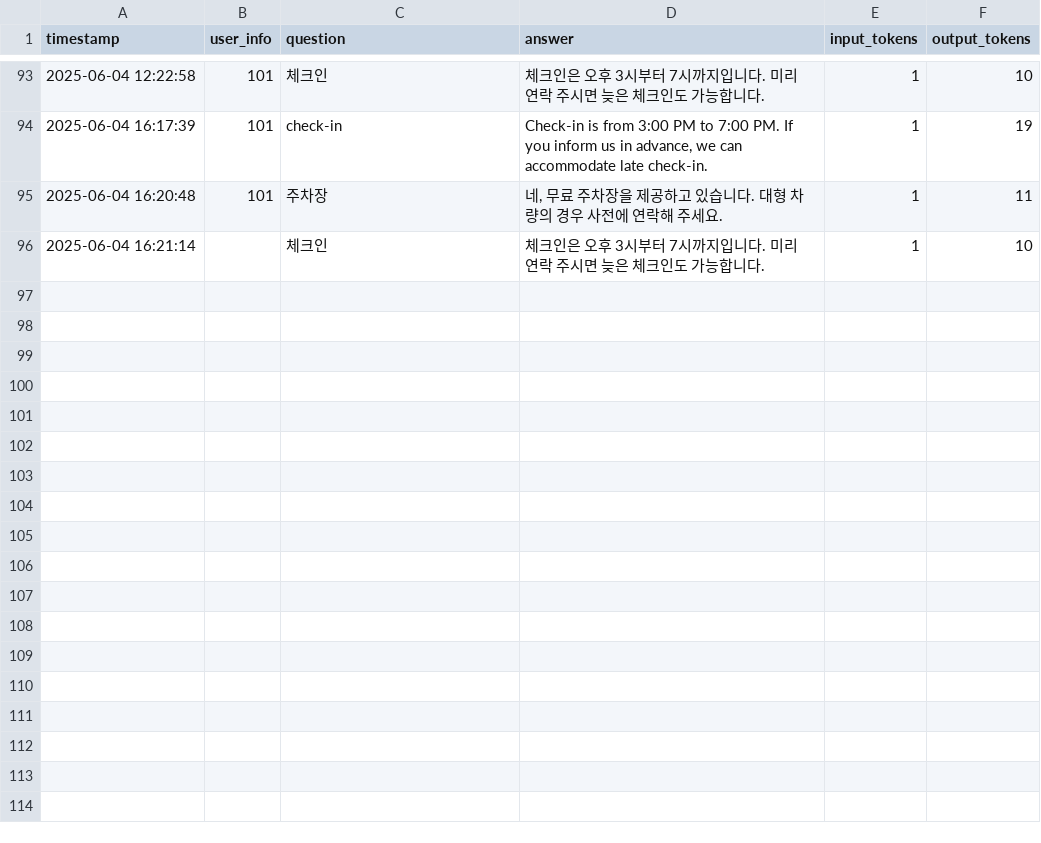
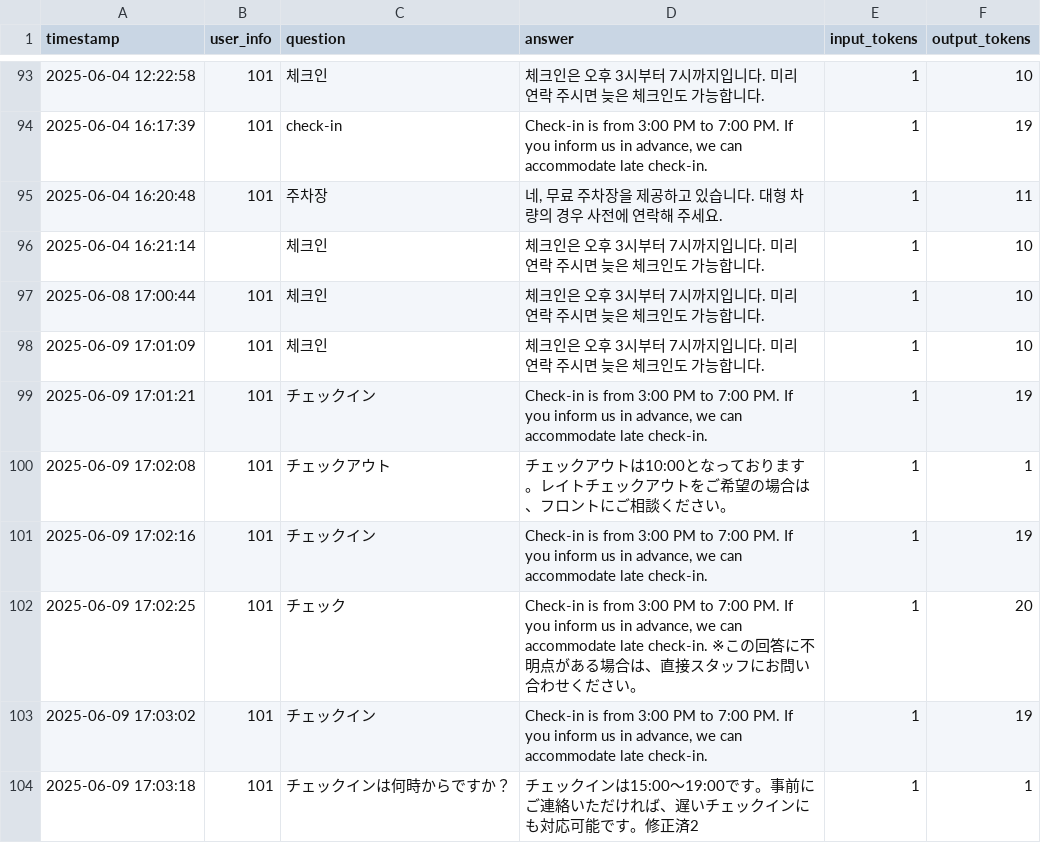
Before and after one commit to NEXT-001/ryokan-faq-bot, a CSV file: data/companies/demo-company/history.csv, drawn as a sheet; only a part is shown, gaps mark what is left out; the diff names each change by its address in the sheet, - before the commit and + after, or states it on an @@ line.

```diff
--- a/data/companies/demo-company/history.csv
+++ b/data/companies/demo-company/history.csv
+row 97: 2025-06-08 17:00:44 | 101 | 체크인 | 체크인은 오후 3시부터 7시까지입니다. 미리 연락 주시면 늦은 체크인도 가능합니다. | 1 | 10
+row 98: 2025-06-09 17:01:09 | 101 | 체크인 | 체크인은 오후 3시부터 7시까지입니다. 미리 연락 주시면 늦은 체크인도 가능합니다. | 1 | 10
+row 99: 2025-06-09 17:01:21 | 101 | チェックイン | Check-in is from 3:00 PM to 7:00 PM. If you inform us in advance, we can accommodate late check-in. | 1 | 19
+row 100: 2025-06-09 17:02:08 | 101 | チェックアウト | チェックアウトは10:00となっております。レイトチェックアウトをご希望の場合は、フロントにご相談ください。 | 1 | 1
+row 101: 2025-06-09 17:02:16 | 101 | チェックイン | Check-in is from 3:00 PM to 7:00 PM. If you inform us in advance, we can accommodate late check-in. | 1 | 19
+row 102: 2025-06-09 17:02:25 | 101 | チェック | Check-in is from 3:00 PM to 7:00 PM. If you inform us in advance, we can accommodate late check-in. ※この回答に不明点がある場合は、直接スタッフにお問い合わせください。 | 1 | 20
+row 103: 2025-06-09 17:03:02 | 101 | チェックイン | Check-in is from 3:00 PM to 7:00 PM. If you inform us in advance, we can accommodate late check-in. | 1 | 19
+row 104: 2025-06-09 17:03:18 | 101 | チェックインは何時からですか？ | チェックインは15:00〜19:00です。事前にご連絡いただければ、遅いチェックインにも対応可能です。修正済2 | 1 | 1
```
Also changed, not shown: 6 other files.
